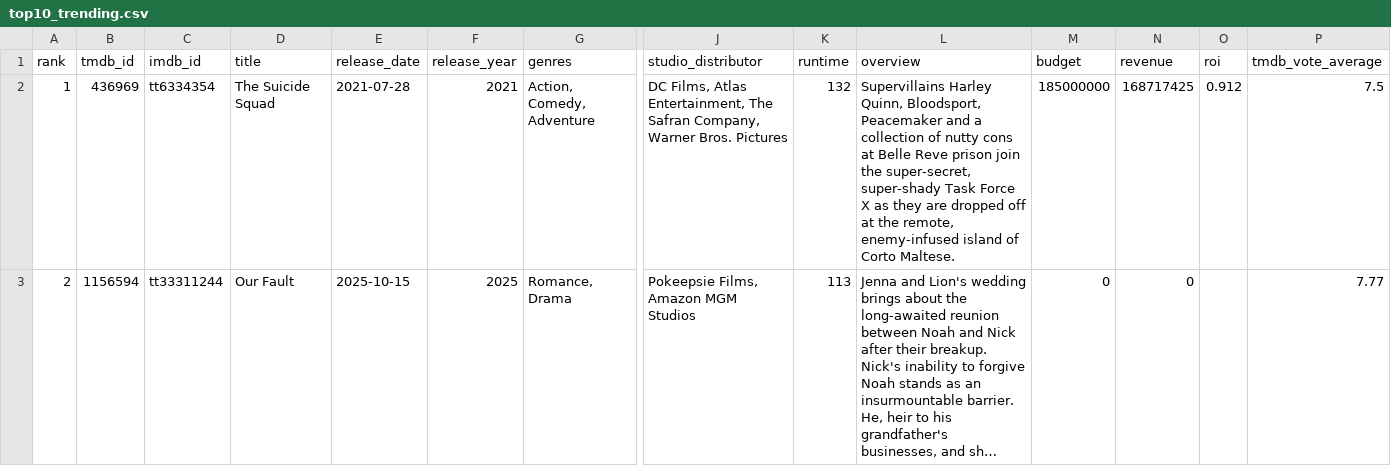
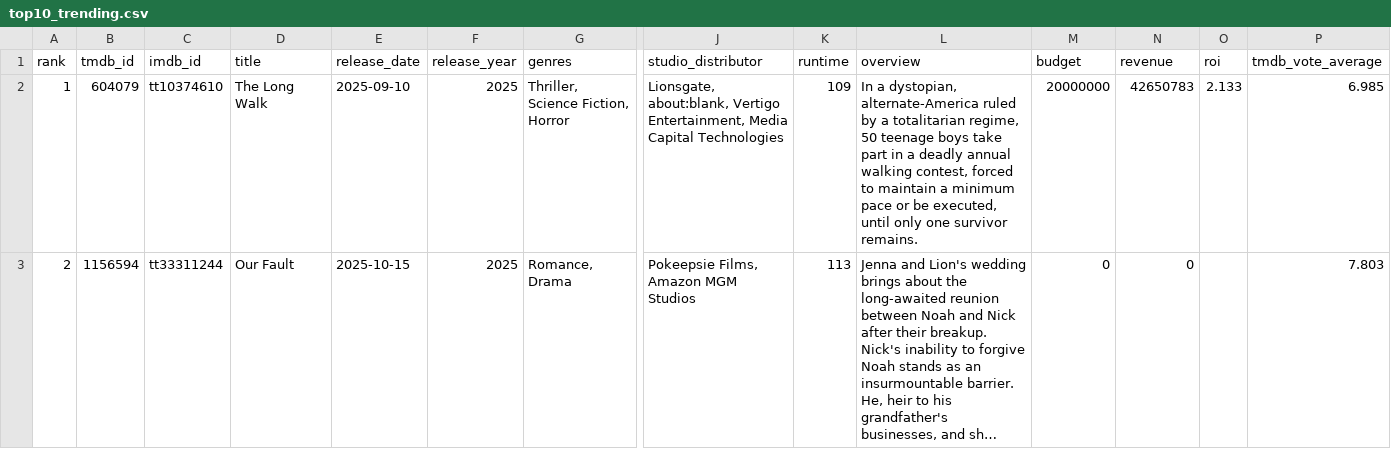
Before and after one commit to minhHuy-Truong/Movie, a CSV file: top10_trending.csv, drawn as a sheet; only a part is shown, gaps mark what is left out; long unchanged cells end in …; the diff covers the shown part only; the diff names each change by its address in the sheet, - before the commit and + after, or states it on an @@ line.

```diff
--- a/top10_trending.csv
+++ b/top10_trending.csv
-B2 (tmdb_id): 436969
+B2 (tmdb_id): 604079
-C2 (imdb_id): tt6334354
+C2 (imdb_id): tt10374610
-D2 (title): The Suicide Squad
+D2 (title): The Long Walk
-E2 (release_date): 2021-07-28
+E2 (release_date): 2025-09-10
-F2 (release_year): 2021
+F2 (release_year): 2025
-G2 (genres): Action, Comedy, Adventure
+G2 (genres): Thriller, Science Fiction, Horror
-J2 (studio_distributor): DC Films, Atlas Entertainment, The Safran Company, Warner Bros. Pictures
+J2 (studio_distributor): Lionsgate, about:blank, Vertigo Entertainment, Media Capital Technologies
-K2 (runtime): 132
+K2 (runtime): 109
-L2 (overview): Supervillains Harley Quinn, Bloodsport, Peacemaker and a collection of nutty cons at Belle Reve prison join the super-secret, super-shady Task Force X as they are dropped off at the remote, enemy-infused island of Corto Maltese.
+L2 (overview): In a dystopian, alternate-America ruled by a totalitarian regime, 50 teenage boys take part in a deadly annual walking contest, forced to maintain a minimum pace or be executed, until only one survivor remains.
-M2 (budget): 185000000
+M2 (budget): 20000000
-N2 (revenue): 168717425
+N2 (revenue): 42650783
-O2 (roi): 0.912
+O2 (roi): 2.133
-P2 (tmdb_vote_average): 7.5
+P2 (tmdb_vote_average): 6.985
-P3 (tmdb_vote_average): 7.77
+P3 (tmdb_vote_average): 7.803
```
Also changed, not shown: 144 edited cells elsewhere in this file, 1 other file.
